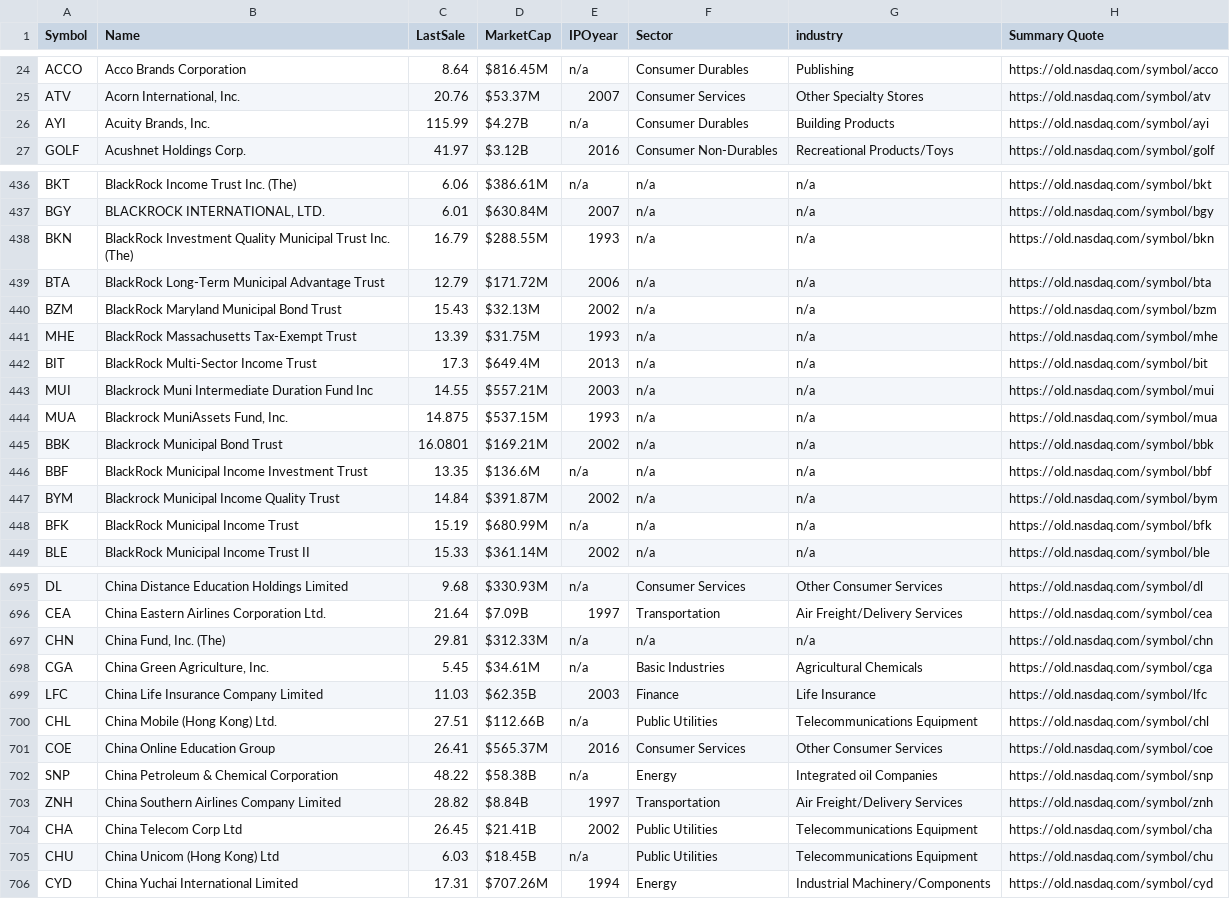
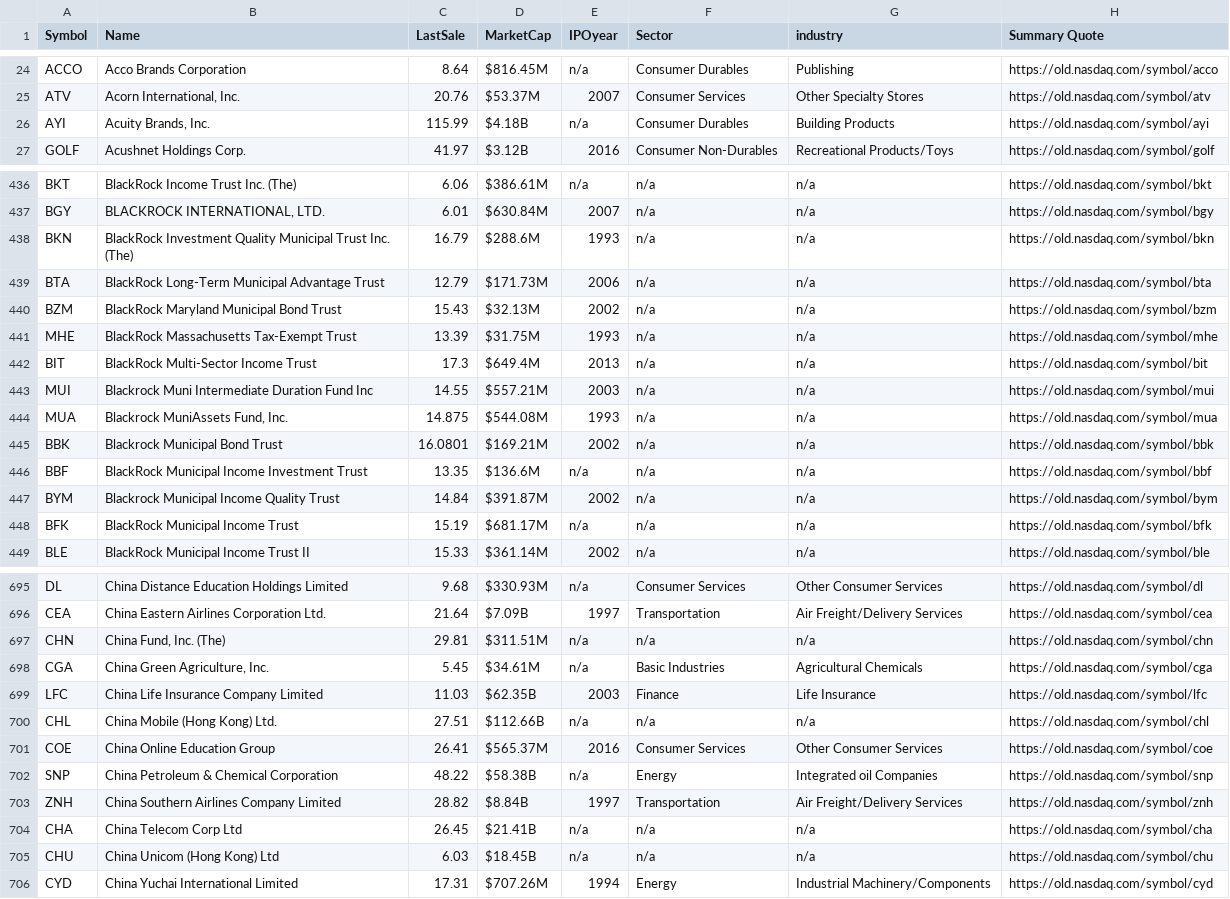
Before and after one commit to abbadata/stock-tickers, a CSV file: data/nyse.csv, drawn as a sheet; only a part is shown, gaps mark what is left out; the diff covers the shown part only.

```diff
--- a/data/nyse.csv
+++ b/data/nyse.csv
@@ -25,3 +25,3 @@
 "ATV","Acorn International, Inc.","20.76","$53.37M","2007","Consumer Services","Other Specialty Stores","https://old.nasdaq.com/symbol/atv",
-"AYI","Acuity Brands, Inc. ","115.99","$4.27B","n/a","Consumer Durables","Building Products","https://old.nasdaq.com/symbol/ayi",
+"AYI","Acuity Brands, Inc. ","115.99","$4.18B","n/a","Consumer Durables","Building Products","https://old.nasdaq.com/symbol/ayi",
 "GOLF","Acushnet Holdings Corp.","41.97","$3.12B","2016","Consumer Non-Durables","Recreational Products/Toys","https://old.nasdaq.com/symbol/golf",
@@ -437,4 +437,4 @@
 "BGY","BLACKROCK INTERNATIONAL, LTD.","6.01","$630.84M","2007","n/a","n/a","https://old.nasdaq.com/symbol/bgy",
-"BKN","BlackRock Investment Quality Municipal Trust Inc. (The)","16.79","$288.55M","1993","n/a","n/a","https://old.nasdaq.com/symbol/bkn",
-"BTA","BlackRock Long-Term Municipal Advantage Trust","12.79","$171.72M","2006","n/a","n/a","https://old.nasdaq.com/symbol/bta",
+"BKN","BlackRock Investment Quality Municipal Trust Inc. (The)","16.79","$288.6M","1993","n/a","n/a","https://old.nasdaq.com/symbol/bkn",
+"BTA","BlackRock Long-Term Municipal Advantage Trust","12.79","$171.73M","2006","n/a","n/a","https://old.nasdaq.com/symbol/bta",
 "BZM","BlackRock Maryland Municipal Bond Trust","15.43","$32.13M","2002","n/a","n/a","https://old.nasdaq.com/symbol/bzm",
@@ -443,3 +443,3 @@
 "MUI","Blackrock Muni Intermediate Duration Fund Inc","14.55","$557.21M","2003","n/a","n/a","https://old.nasdaq.com/symbol/mui",
-"MUA","Blackrock MuniAssets Fund, Inc.","14.875","$537.15M","1993","n/a","n/a","https://old.nasdaq.com/symbol/mua",
+"MUA","Blackrock MuniAssets Fund, Inc.","14.875","$544.08M","1993","n/a","n/a","https://old.nasdaq.com/symbol/mua",
 "BBK","Blackrock Municipal Bond Trust","16.0801","$169.21M","2002","n/a","n/a","https://old.nasdaq.com/symbol/bbk",
@@ -447,3 +447,3 @@
 "BYM","Blackrock Municipal Income Quality Trust","14.84","$391.87M","2002","n/a","n/a","https://old.nasdaq.com/symbol/bym",
-"BFK","BlackRock Municipal Income Trust","15.19","$680.99M","n/a","n/a","n/a","https://old.nasdaq.com/symbol/bfk",
+"BFK","BlackRock Municipal Income Trust","15.19","$681.17M","n/a","n/a","n/a","https://old.nasdaq.com/symbol/bfk",
 "BLE","BlackRock Municipal Income Trust II","15.33","$361.14M","2002","n/a","n/a","https://old.nasdaq.com/symbol/ble",
@@ -696,6 +696,6 @@
 "CEA","China Eastern Airlines Corporation Ltd.","21.64","$7.09B","1997","Transportation","Air Freight/Delivery Services","https://old.nasdaq.com/symbol/cea",
-"CHN","China Fund, Inc. (The)","29.81","$312.33M","n/a","n/a","n/a","https://old.nasdaq.com/symbol/chn",
+"CHN","China Fund, Inc. (The)","29.81","$311.51M","n/a","n/a","n/a","https://old.nasdaq.com/symbol/chn",
 "CGA","China Green Agriculture, Inc.","5.45","$34.61M","n/a","Basic Industries","Agricultural Chemicals","https://old.nasdaq.com/symbol/cga",
 "LFC","China Life Insurance Company Limited","11.03","$62.35B","2003","Finance","Life Insurance","https://old.nasdaq.com/symbol/lfc",
-"CHL","China Mobile (Hong Kong) Ltd.","27.51","$112.66B","n/a","Public Utilities","Telecommunications Equipment","https://old.nasdaq.com/symbol/chl",
+"CHL","China Mobile (Hong Kong) Ltd.","27.51","$112.66B","n/a","n/a","n/a","https://old.nasdaq.com/symbol/chl",
 "COE","China Online Education Group","26.41","$565.37M","2016","Consumer Services","Other Consumer Services","https://old.nasdaq.com/symbol/coe",
@@ -703,4 +703,4 @@
 "ZNH","China Southern Airlines Company Limited","28.82","$8.84B","1997","Transportation","Air Freight/Delivery Services","https://old.nasdaq.com/symbol/znh",
-"CHA","China Telecom Corp Ltd","26.45","$21.41B","2002","Public Utilities","Telecommunications Equipment","https://old.nasdaq.com/symbol/cha",
-"CHU","China Unicom (Hong Kong) Ltd","6.03","$18.45B","n/a","Public Utilities","Telecommunications Equipment","https://old.nasdaq.com/symbol/chu",
+"CHA","China Telecom Corp Ltd","26.45","$21.41B","n/a","n/a","n/a","https://old.nasdaq.com/symbol/cha",
+"CHU","China Unicom (Hong Kong) Ltd","6.03","$18.45B","n/a","n/a","n/a","https://old.nasdaq.com/symbol/chu",
 "CYD","China Yuchai International Limited","17.31","$707.26M","1994","Energy","Industrial Machinery/Components","https://old.nasdaq.com/symbol/cyd",
```
Also changed, not shown: 48 edited cells elsewhere in this file, data/all.csv, data/amex.csv, 2 other files.
